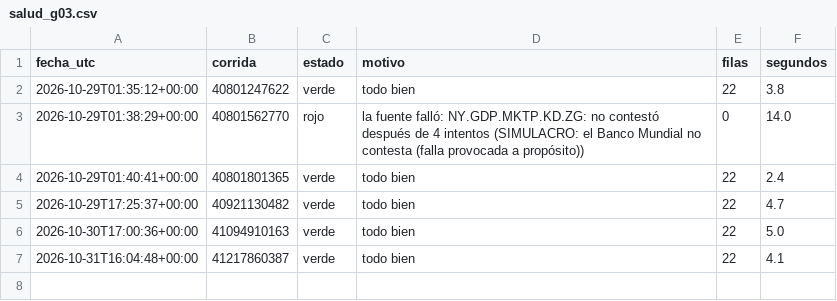
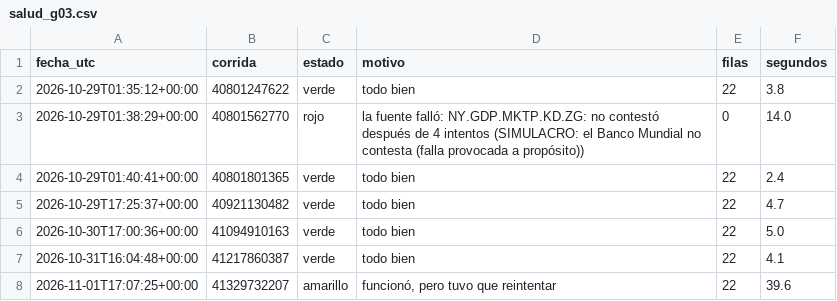
Before and after one commit to uide-programacion-inteligencia-mercados/observatorio-g03, a CSV file: logs/salud_g03.csv, drawn as a sheet; the diff names each change by its address in the sheet, - before the commit and + after, or states it on an @@ line.

Commit message:
Corrida 21 del 2026-11-01 (success)

```diff
--- a/logs/salud_g03.csv
+++ b/logs/salud_g03.csv
+row 8: 2026-11-01T17:07:25+00:00 | 41329732207 | amarillo | funcionó, pero tuvo que reintentar | 22 | 39.6
```
Also changed, not shown: 2 other files.
